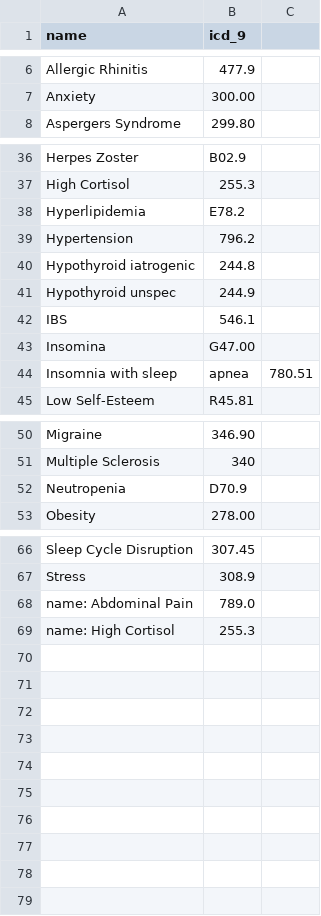
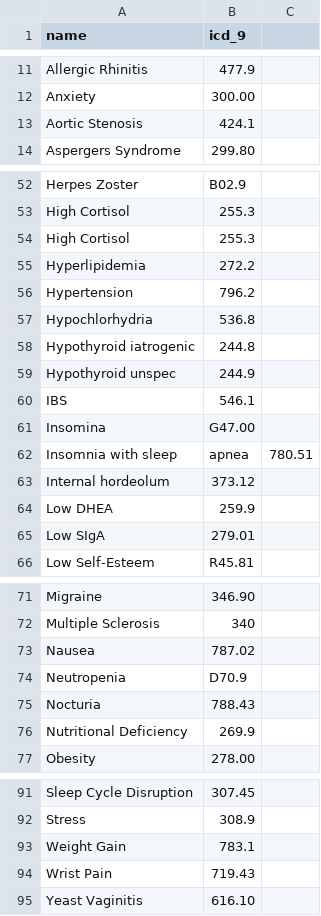
Before and after one commit to schlamory/nd-chart-tmbundle, a CSV file: Dictionaries/icd9_dictionary.csv, drawn as a sheet; only a part is shown, gaps mark what is left out; the diff covers the shown part only.

```diff
--- a/Dictionaries/icd9_dictionary.csv
+++ b/Dictionaries/icd9_dictionary.csv
@@ -7,2 +12,3 @@ Allergic Rhinitis,477.9
 Anxiety,300.00
+Aortic Stenosis,424.1
 Aspergers Syndrome,299.80
@@ -37,4 +53,6 @@ Herpes Zoster,B02.9
 High Cortisol,255.3
-Hyperlipidemia,E78.2
+High Cortisol,255.3
+Hyperlipidemia,272.2
 Hypertension,796.2
+Hypochlorhydria,536.8
 Hypothyroid iatrogenic,244.8
@@ -44,2 +62,5 @@ Insomina,G47.00
 Insomnia with sleep,apnea,780.51
+Internal hordeolum,373.12
+Low DHEA,259.9
+Low SIgA,279.01
 Low Self-Esteem,R45.81
@@ -51,3 +72,6 @@ Migraine,346.90
 Multiple Sclerosis,340
+Nausea,787.02
 Neutropenia,D70.9
+Nocturia,788.43
+Nutritional Deficiency,269.9
 Obesity,278.00
@@ -67,3 +92,4 @@ Sleep Cycle Disruption,307.45
 Stress,308.9
-name: Abdominal Pain,789.0
-name: High Cortisol,255.3
+Weight Gain,783.1
+Wrist Pain,719.43
+Yeast Vaginitis,616.10
```
Also changed, not shown: 16 added rows and 2 edited cells elsewhere in this file, 5 other files.
